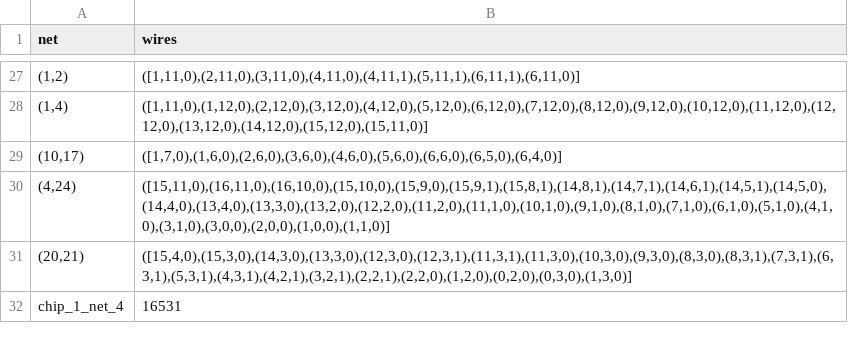
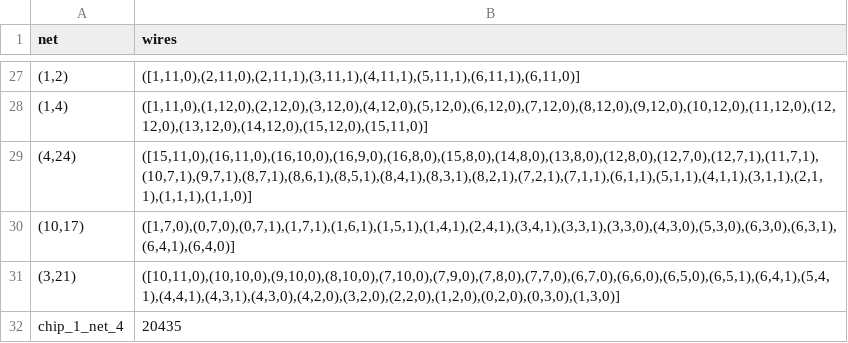
Before and after one commit to SyrkavanKuppenveld/progressierups, a CSV file: output.csv, drawn as a sheet; only a part is shown, gaps mark what is left out; the diff covers the shown part only.

```diff
--- a/output.csv
+++ b/output.csv
@@ -27,6 +27,6 @@ net,wires
-"(1,2)","([1,11,0),(2,11,0),(3,11,0),(4,11,0),(4,11,1),(5,11,1),(6,11,1),(6,11,0)]"
+"(1,2)","([1,11,0),(2,11,0),(2,11,1),(3,11,1),(4,11,1),(5,11,1),(6,11,1),(6,11,0)]"
 "(1,4)","([1,11,0),(1,12,0),(2,12,0),(3,12,0),(4,12,0),(5,12,0),(6,12,0),(7,12,0),(8,12,0),(9,12,0),(10,12,0),(11,12,0),(12,12,0),(13,12,0),(14,12,0),(15,12,0),(15,11,0)]"
-"(10,17)","([1,7,0),(1,6,0),(2,6,0),(3,6,0),(4,6,0),(5,6,0),(6,6,0),(6,5,0),(6,4,0)]"
-"(4,24)","([15,11,0),(16,11,0),(16,10,0),(15,10,0),(15,9,0),(15,9,1),(15,8,1),(14,8,1),(14,7,1),(14,6,1),(14,5,1),(14,5,0),(14,4,0),(13,4,0),(13,3,0),(13,2,0),(12,2,0),(11,2,0),(11,1,0),(10,1,0),(9,1,0),(8,1,0),(7,1,0),(6,1,0),(5,1,0),(4,1,0),(3,1,0),(3,0,0),(2,0,0),(1,0,0),(1,1,0)]"
-"(20,21)","([15,4,0),(15,3,0),(14,3,0),(13,3,0),(12,3,0),(12,3,1),(11,3,1),(11,3,0),(10,3,0),(9,3,0),(8,3,0),(8,3,1),(7,3,1),(6,3,1),(5,3,1),(4,3,1),(4,2,1),(3,2,1),(2,2,1),(2,2,0),(1,2,0),(0,2,0),(0,3,0),(1,3,0)]"
-chip_1_net_4,16531
+"(4,24)","([15,11,0),(16,11,0),(16,10,0),(16,9,0),(16,8,0),(15,8,0),(14,8,0),(13,8,0),(12,8,0),(12,7,0),(12,7,1),(11,7,1),(10,7,1),(9,7,1),(8,7,1),(8,6,1),(8,5,1),(8,4,1),(8,3,1),(8,2,1),(7,2,1),(7,1,1),(6,1,1),(5,1,1),(4,1,1),(3,1,1),(2,1,1),(1,1,1),(1,1,0)]"
+"(10,17)","([1,7,0),(0,7,0),(0,7,1),(1,7,1),(1,6,1),(1,5,1),(1,4,1),(2,4,1),(3,4,1),(3,3,1),(3,3,0),(4,3,0),(5,3,0),(6,3,0),(6,3,1),(6,4,1),(6,4,0)]"
+"(3,21)","([10,11,0),(10,10,0),(9,10,0),(8,10,0),(7,10,0),(7,9,0),(7,8,0),(7,7,0),(6,7,0),(6,6,0),(6,5,0),(6,5,1),(6,4,1),(5,4,1),(4,4,1),(4,3,1),(4,3,0),(4,2,0),(3,2,0),(2,2,0),(1,2,0),(0,2,0),(0,3,0),(1,3,0)]"
+chip_1_net_4,20435
```
Also changed, not shown: 11 added rows, 11 removed rows, 1 moved row and 10 edited cells elsewhere in this file, 2 other files.
